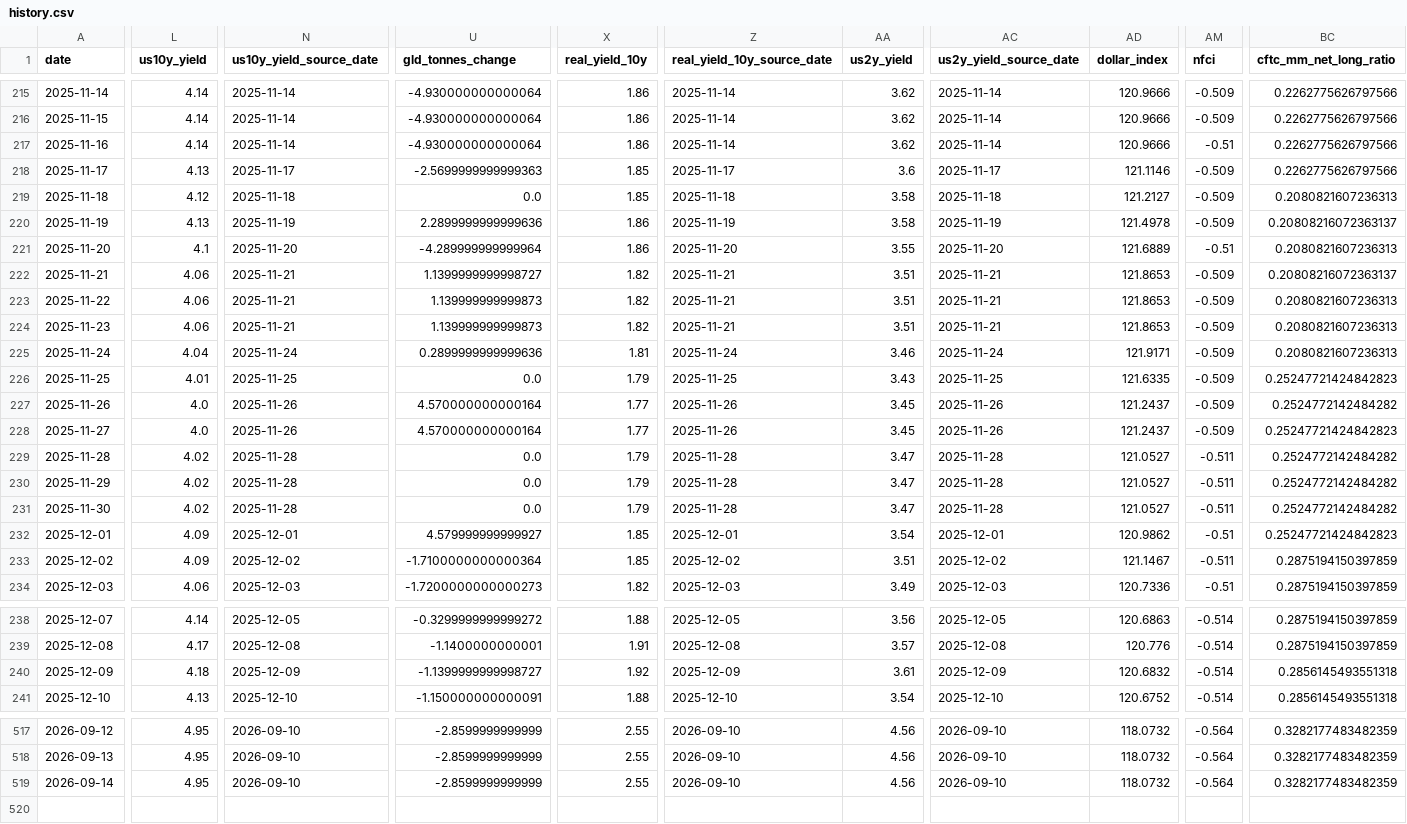
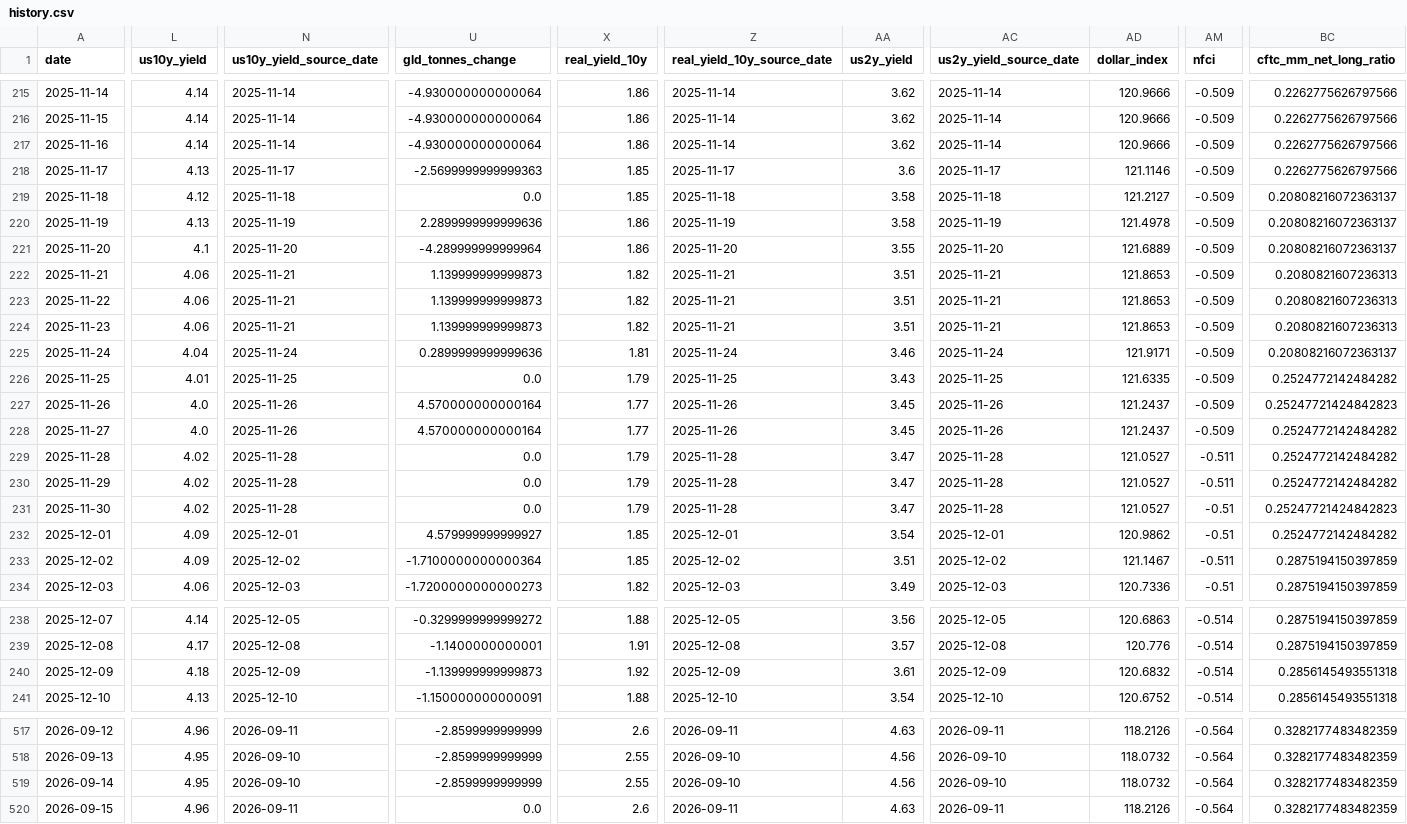
Before and after one commit to lihaoyuan-afk/github-ai-daily-report, a CSV file: GoldHunter/data/history.csv, drawn as a sheet; only a part is shown, gaps mark what is left out; rows hold the shown columns only; the diff covers the shown part only; the diff names each change by its address in the sheet, - before the commit and + after, or states it on an @@ line.

```diff
--- a/GoldHunter/data/history.csv
+++ b/GoldHunter/data/history.csv
-AM217 (nfci): -0.51
+AM217 (nfci): -0.509
-BC219 (cftc_mm_net_long_ratio): 0.2080821607236313
+BC219 (cftc_mm_net_long_ratio): 0.20808216072363137
-AM221 (nfci): -0.51
+AM221 (nfci): -0.509
-BC221 (cftc_mm_net_long_ratio): 0.2080821607236313
+BC221 (cftc_mm_net_long_ratio): 0.20808216072363137
-U222 (gld_tonnes_change): 1.1399999999998727
+U222 (gld_tonnes_change): 1.139999999999873
-BC222 (cftc_mm_net_long_ratio): 0.20808216072363137
+BC222 (cftc_mm_net_long_ratio): 0.2080821607236313
-BC225 (cftc_mm_net_long_ratio): 0.2080821607236313
+BC225 (cftc_mm_net_long_ratio): 0.20808216072363137
-BC226 (cftc_mm_net_long_ratio): 0.25247721424842823
+BC226 (cftc_mm_net_long_ratio): 0.2524772142484282
-BC227 (cftc_mm_net_long_ratio): 0.2524772142484282
+BC227 (cftc_mm_net_long_ratio): 0.25247721424842823
-BC228 (cftc_mm_net_long_ratio): 0.25247721424842823
+BC228 (cftc_mm_net_long_ratio): 0.2524772142484282
-AM231 (nfci): -0.511
+AM231 (nfci): -0.51
-BC231 (cftc_mm_net_long_ratio): 0.2524772142484282
+BC231 (cftc_mm_net_long_ratio): 0.25247721424842823
-BC232 (cftc_mm_net_long_ratio): 0.25247721424842823
+BC232 (cftc_mm_net_long_ratio): 0.2524772142484282
-U240 (gld_tonnes_change): -1.1399999999998727
+U240 (gld_tonnes_change): -1.139999999999873
-L517 (us10y_yield): 4.95
+L517 (us10y_yield): 4.96
-N517 (us10y_yield_source_date): 2026-09-10
+N517 (us10y_yield_source_date): 2026-09-11
-X517 (real_yield_10y): 2.55
+X517 (real_yield_10y): 2.6
-Z517 (real_yield_10y_source_date): 2026-09-10
+Z517 (real_yield_10y_source_date): 2026-09-11
-AA517 (us2y_yield): 4.56
+AA517 (us2y_yield): 4.63
-AC517 (us2y_yield_source_date): 2026-09-10
+AC517 (us2y_yield_source_date): 2026-09-11
-AD517 (dollar_index): 118.0732
+AD517 (dollar_index): 118.2126
+row 520: 2026-09-15 | 4.96 | 2026-09-11 | 0.0 | 2.6 | 2026-09-11 | 4.63 | 2026-09-11 | 118.2126 | -0.564 | 0.3282177483482359
```
Also changed, not shown: 115 edited cells elsewhere in this file, 3 other files.
